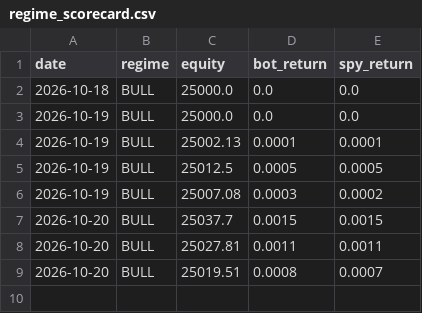
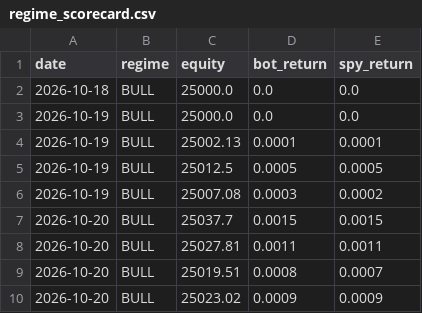
Before and after one commit to shubhamkumarsingh91-lgtm/AI-Paper-Trading-Bot, a CSV file: state/regime_scorecard.csv, drawn as a sheet; the diff names each change by its address in the sheet, - before the commit and + after, or states it on an @@ line.

```diff
--- a/state/regime_scorecard.csv
+++ b/state/regime_scorecard.csv
+row 10: 2026-10-20 | BULL | 25023.02 | 0.0009 | 0.0009
```
Also changed, not shown: state/regime_shadow_log.csv.
